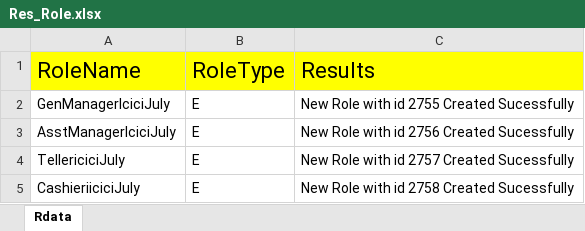
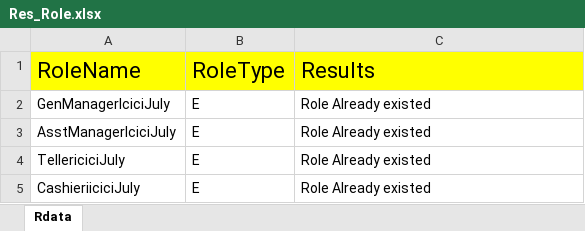
Before and after one commit to santhu1986/AugEvngPrjOnline, an Excel workbook: Ebanking/bin/com/ebanking/results/Res_Role.xlsx, sheet Rdata, drawn as a sheet; values as stored, in another font and other column widths than the file's, no borders; the diff names each change by its address in the sheet, - before the commit and + after, or states it on an @@ line.

```diff
--- a/Ebanking/bin/com/ebanking/results/Res_Role.xlsx (sheet Rdata)
+++ b/Ebanking/bin/com/ebanking/results/Res_Role.xlsx (sheet Rdata)
-C2: New Role with id 2755 Created Sucessfully
+C2: Role Already existed
-C3: New Role with id 2756 Created Sucessfully
+C3: Role Already existed
-C4: New Role with id 2757 Created Sucessfully
+C4: Role Already existed
-C5: New Role with id 2758 Created Sucessfully
+C5: Role Already existed
```
Also changed, not shown: Ebanking/src/com/ebanking/results/Res_Role.xlsx, 25 other files.
